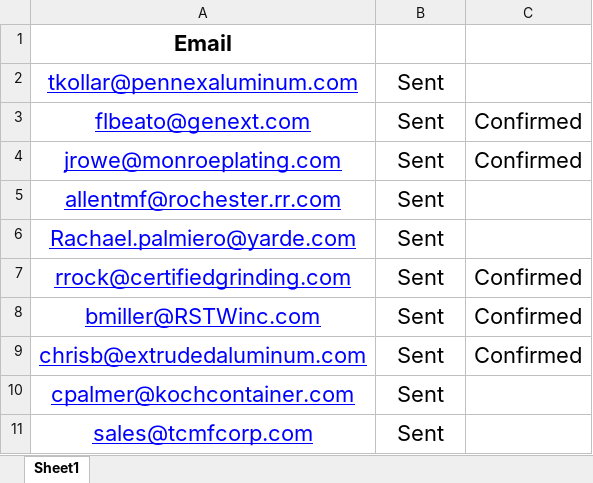
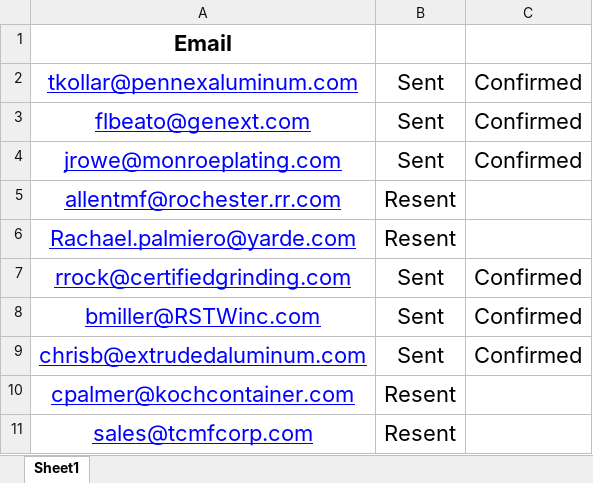
Before and after one commit to GwFreak01/SupplierManagementSystem, an Excel workbook: Supplier Email List.xlsx, sheet Sheet1, drawn as a sheet; values as stored, in another font and other column widths than the file's, no borders; the diff names each change by its address in the sheet, - before the commit and + after, or states it on an @@ line.

```diff
--- a/Supplier Email List.xlsx (sheet Sheet1)
+++ b/Supplier Email List.xlsx (sheet Sheet1)
-C2: (empty)
+C2: Confirmed
-B5:B6: Sent
+B5:B6: Resent
-B10:B11: Sent
+B10:B11: Resent
```
Also changed, not shown: 2 other files.
